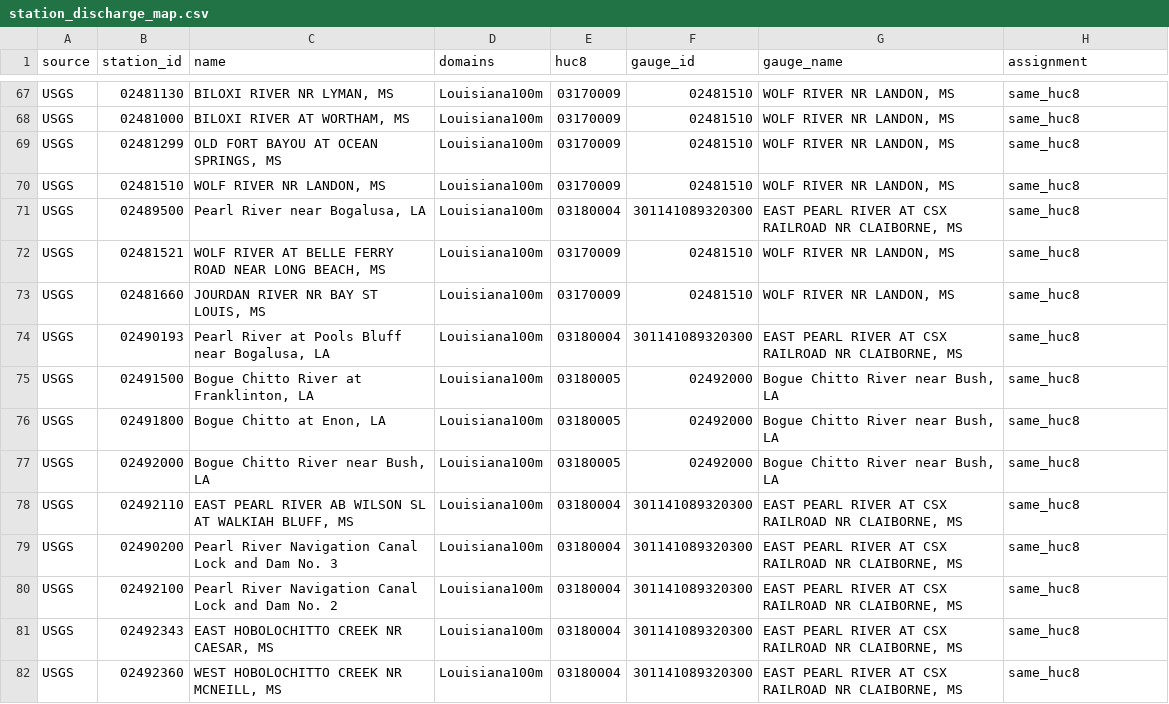
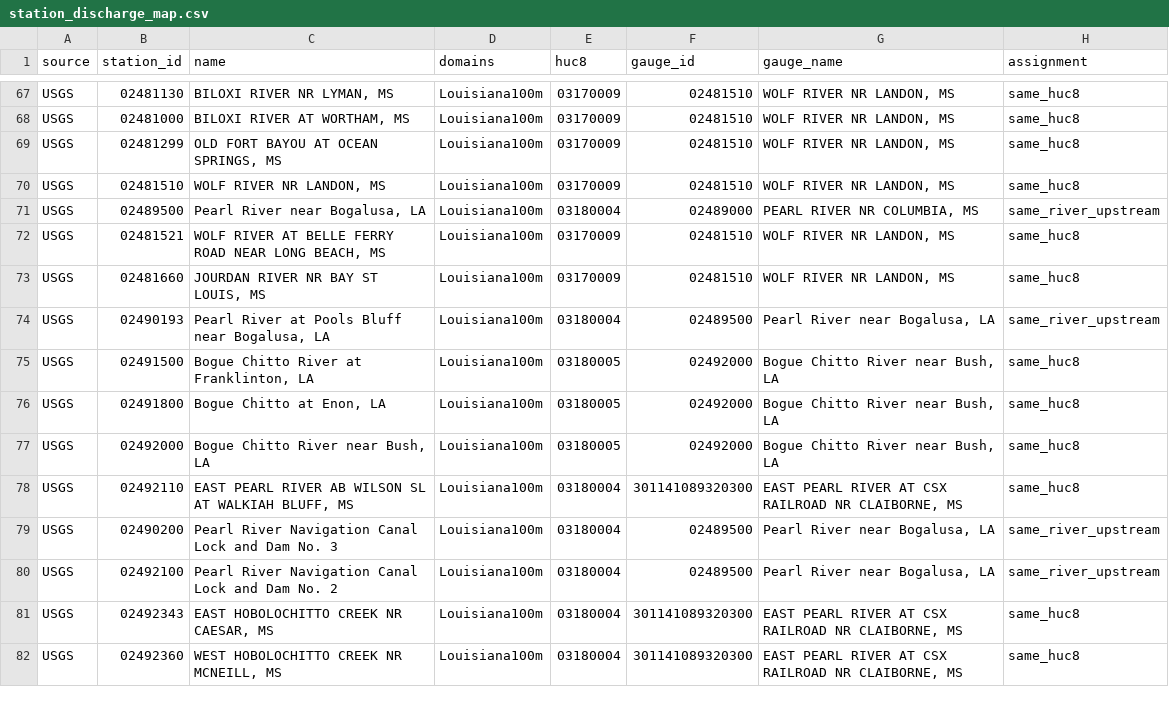
Before and after one commit to LaurenW1997/subdomainLSTM, a CSV file: config/station_discharge_map.csv, drawn as a sheet; only a part is shown, gaps mark what is left out; the diff covers the shown part only.

```diff
--- a/config/station_discharge_map.csv
+++ b/config/station_discharge_map.csv
@@ -70,6 +70,6 @@ USGS,02481299,"OLD FORT BAYOU AT OCEAN SPRINGS, MS",Louisiana100m,03170009,02481
 USGS,02481510,"WOLF RIVER NR LANDON, MS",Louisiana100m,03170009,02481510,"WOLF RIVER NR LANDON, MS",same_huc8
-USGS,02489500,"Pearl River near Bogalusa, LA",Louisiana100m,03180004,301141089320300,"EAST PEARL RIVER AT CSX RAILROAD NR CLAIBORNE, MS",same_huc8
+USGS,02489500,"Pearl River near Bogalusa, LA",Louisiana100m,03180004,02489000,"PEARL RIVER NR COLUMBIA, MS",same_river_upstream
 USGS,02481521,"WOLF RIVER AT BELLE FERRY ROAD NEAR LONG BEACH, MS",Louisiana100m,03170009,02481510,"WOLF RIVER NR LANDON, MS",same_huc8
 USGS,02481660,"JOURDAN RIVER NR BAY ST LOUIS, MS",Louisiana100m,03170009,02481510,"WOLF RIVER NR LANDON, MS",same_huc8
-USGS,02490193,"Pearl River at Pools Bluff near Bogalusa, LA",Louisiana100m,03180004,301141089320300,"EAST PEARL RIVER AT CSX RAILROAD NR CLAIBORNE, MS",same_huc8
+USGS,02490193,"Pearl River at Pools Bluff near Bogalusa, LA",Louisiana100m,03180004,02489500,"Pearl River near Bogalusa, LA",same_river_upstream
 USGS,02491500,"Bogue Chitto River at Franklinton, LA",Louisiana100m,03180005,02492000,"Bogue Chitto River near Bush, LA",same_huc8
@@ -78,4 +78,4 @@ USGS,02492000,"Bogue Chitto River near Bush, LA",Louisiana100m,03180005,02492000
 USGS,02492110,"EAST PEARL RIVER AB WILSON SL AT WALKIAH BLUFF, MS",Louisiana100m,03180004,301141089320300,"EAST PEARL RIVER AT CSX RAILROAD NR CLAIBORNE, MS",same_huc8
-USGS,02490200,Pearl River Navigation Canal Lock and Dam No. 3,Louisiana100m,03180004,301141089320300,"EAST PEARL RIVER AT CSX RAILROAD NR CLAIBORNE, MS",same_huc8
-USGS,02492100,Pearl River Navigation Canal Lock and Dam No. 2,Louisiana100m,03180004,301141089320300,"EAST PEARL RIVER AT CSX RAILROAD NR CLAIBORNE, MS",same_huc8
+USGS,02490200,Pearl River Navigation Canal Lock and Dam No. 3,Louisiana100m,03180004,02489500,"Pearl River near Bogalusa, LA",same_river_upstream
+USGS,02492100,Pearl River Navigation Canal Lock and Dam No. 2,Louisiana100m,03180004,02489500,"Pearl River near Bogalusa, LA",same_river_upstream
 USGS,02492343,"EAST HOBOLOCHITTO CREEK NR CAESAR, MS",Louisiana100m,03180004,301141089320300,"EAST PEARL RIVER AT CSX RAILROAD NR CLAIBORNE, MS",same_huc8
```
Also changed, not shown: 135 edited cells elsewhere in this file, config/discharge_gauges.csv, 1 other file.
